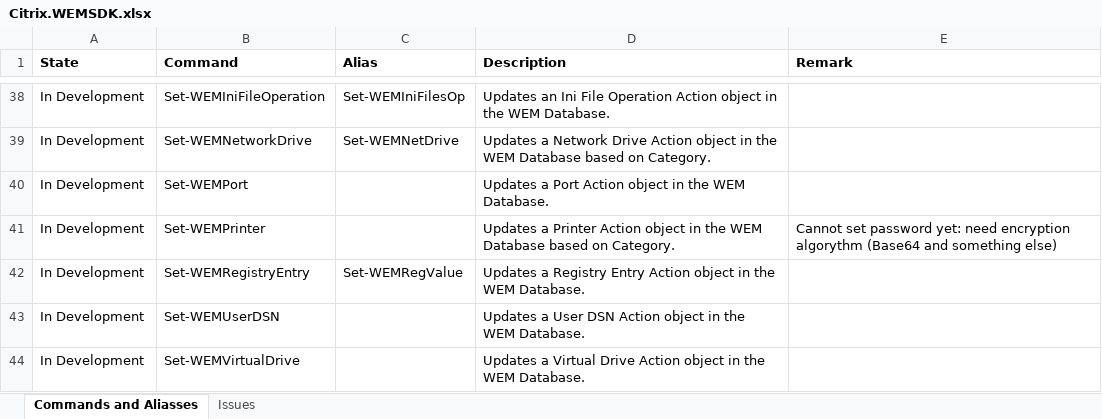
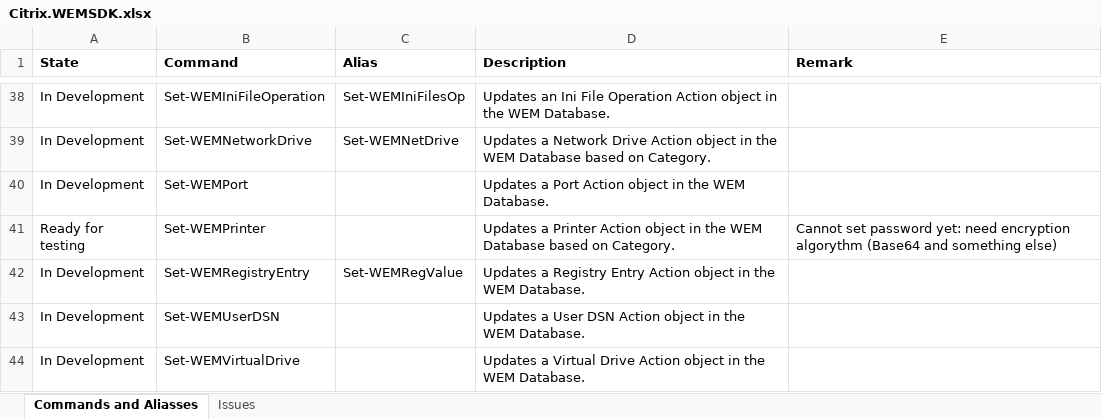
Before and after one commit to msfreaks/Citrix.WEMSDK, an Excel workbook: Citrix.WEMSDK.xlsx, sheet Commands and Aliasses, drawn as a sheet; only a part is shown, gaps mark what is left out; values as stored, in another font and other column widths than the file's, no borders; the diff names each change by its address in the sheet, - before the commit and + after, or states it on an @@ line.

Commit message:
completed Set-WEMPrinter

```diff
--- a/Citrix.WEMSDK.xlsx (sheet Commands and Aliasses)
+++ b/Citrix.WEMSDK.xlsx (sheet Commands and Aliasses)
-A41 (State): In Development
+A41 (State): Ready for testing
```
